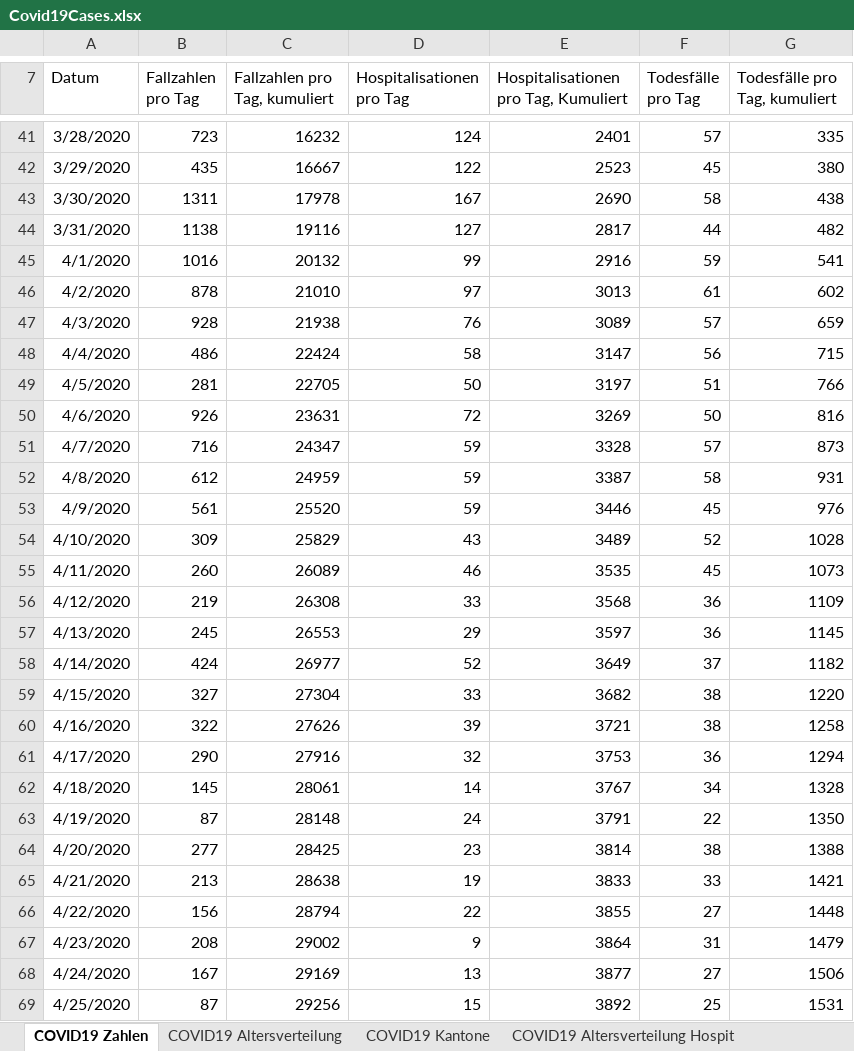
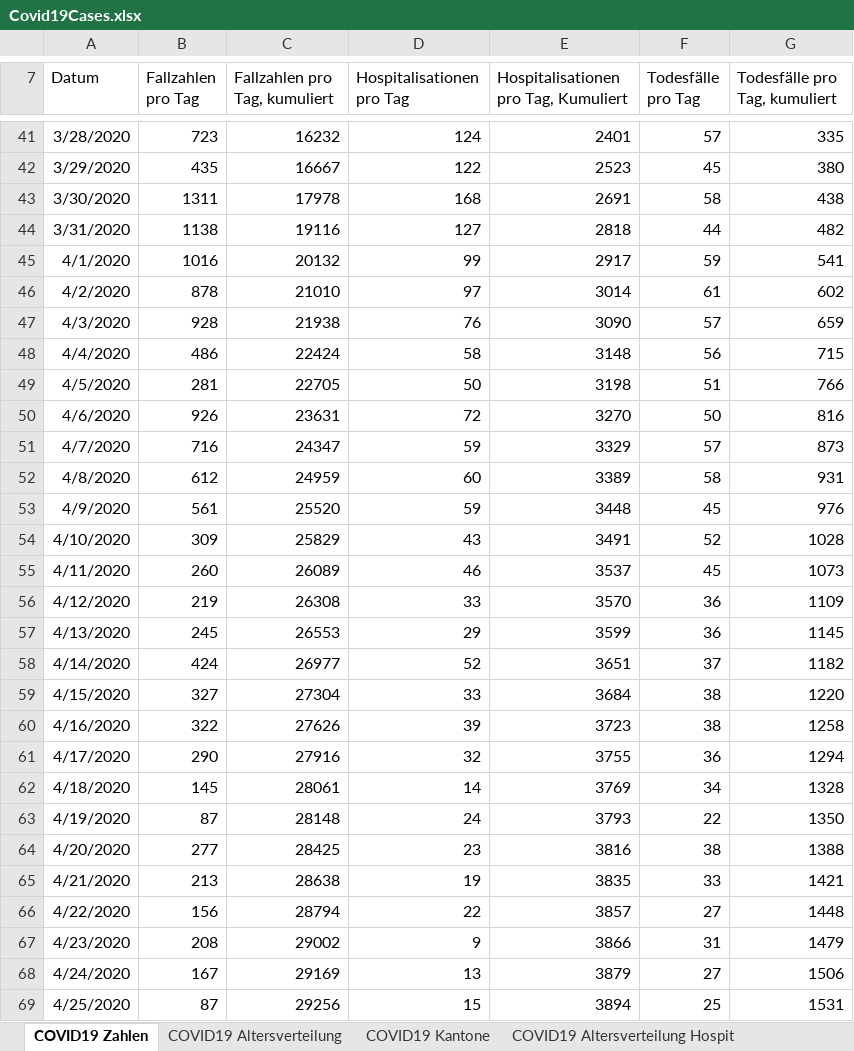
Before and after one commit to dankaufmann/f-curve, an Excel workbook: Data/Covid19Cases.xlsx, sheet COVID19 Zahlen, drawn as a sheet; only a part is shown, gaps mark what is left out; values as stored, in another font and other column widths than the file's, no borders; the diff covers the shown part only; the diff names each change by its address in the sheet, - before the commit and + after, or states it on an @@ line.

```diff
--- a/Data/Covid19Cases.xlsx (sheet COVID19 Zahlen)
+++ b/Data/Covid19Cases.xlsx (sheet COVID19 Zahlen)
-D43 (Hospitalisationen pro Tag): 167
+D43 (Hospitalisationen pro Tag): 168
-E43: 2690
+E43: 2691
-E44: 2817
+E44: 2818
-E45: 2916
+E45: 2917
-E46: 3013
+E46: 3014
-E47: 3089
+E47: 3090
-E48: 3147
+E48: 3148
-E49: 3197
+E49: 3198
-E50: 3269
+E50: 3270
-E51: 3328
+E51: 3329
-D52 (Hospitalisationen pro Tag): 59
+D52 (Hospitalisationen pro Tag): 60
-E52: 3387
+E52: 3389
-E53: 3446
+E53: 3448
-E54: 3489
+E54: 3491
-E55: 3535
+E55: 3537
-E56: 3568
+E56: 3570
-E57: 3597
+E57: 3599
-E58: 3649
+E58: 3651
-E59: 3682
+E59: 3684
-E60: 3721
+E60: 3723
-E61: 3753
+E61: 3755
-E62: 3767
+E62: 3769
-E63: 3791
+E63: 3793
-E64: 3814
+E64: 3816
-E65: 3833
+E65: 3835
-E66: 3855
+E66: 3857
-E67: 3864
+E67: 3866
-E68: 3877
+E68: 3879
-E69: 3892
+E69: 3894
```
Also changed, not shown: 1 added row and 1288 edited cells elsewhere in this sheet, sheet COVID19 Kantone, sheet COVID19 Altersverteilung, sheet COVID19 Altersverteilung Hospit, sheet COVID19 Isolation Quarantäne, sheet COVID19 Altersverteilung TodF, Data/Covid19CasesJH.xlsx, 43 other files.
